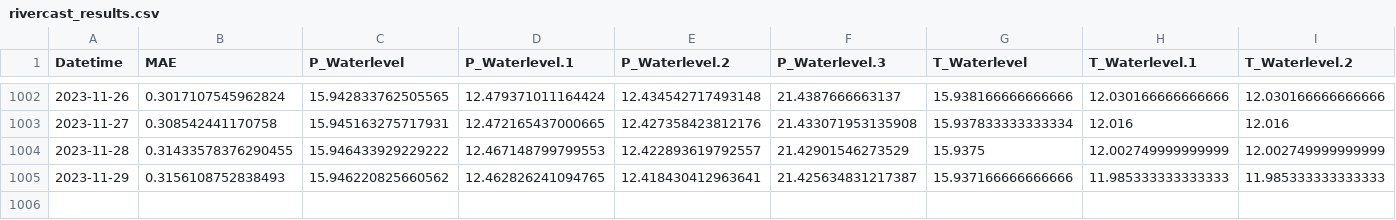
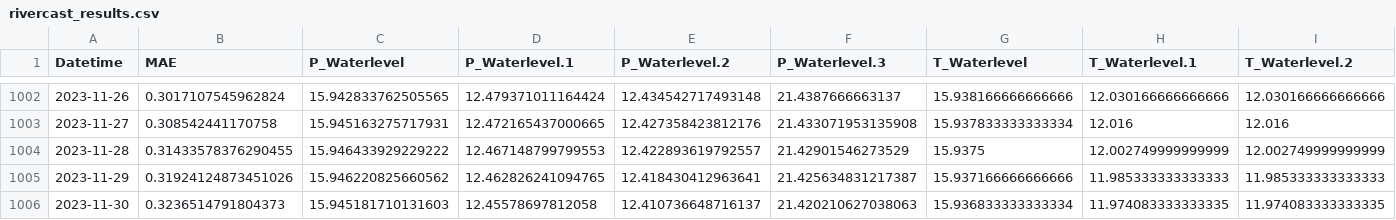
Before and after one commit to pmcm4/ModelAPI, a CSV file: rivercast_results.csv, drawn as a sheet; only a part is shown, gaps mark what is left out; rows hold the shown columns only; the diff names each change by its address in the sheet, - before the commit and + after, or states it on an @@ line.

```diff
--- a/rivercast_results.csv
+++ b/rivercast_results.csv
-B1005 (MAE): 0.3156108752838493
+B1005 (MAE): 0.31924124873451026
+row 1006: 2023-11-30 | 0.3236514791804373 | 15.945181710131603 | 12.45578697812058 | 12.410736648716137 | 21.420210627038063 | 15.936833333333334 | 11.974083333333335 | 11.974083333333335
```
Also changed, not shown: 3 other files.
